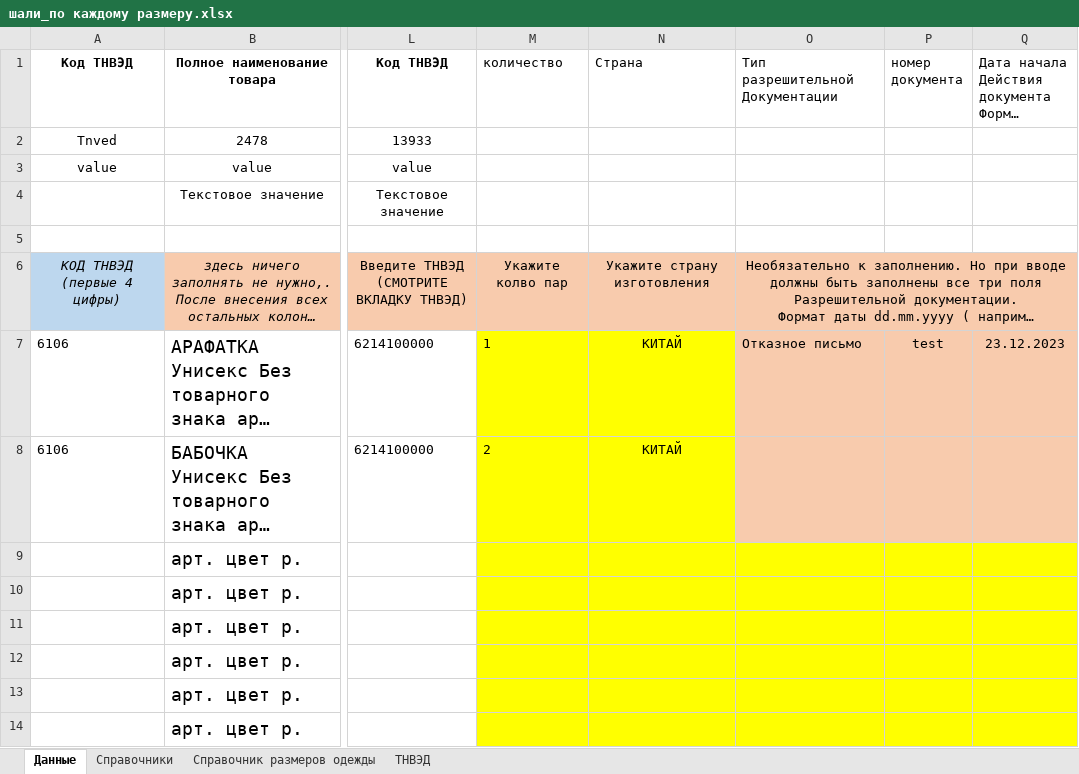
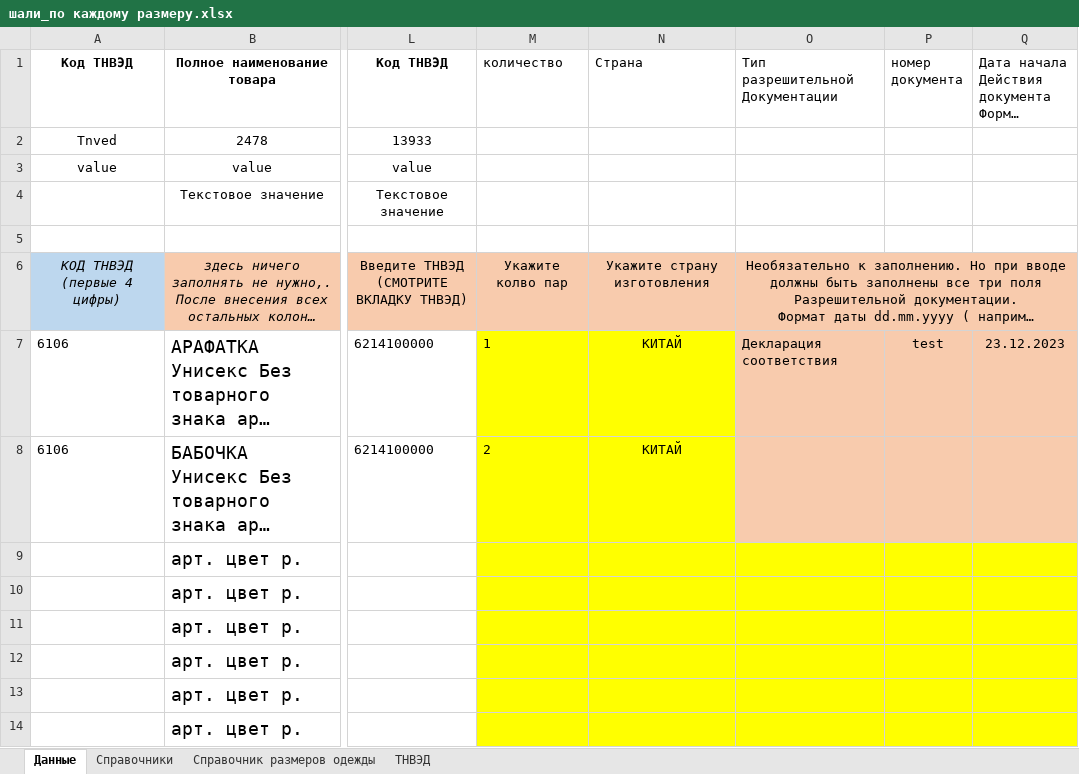
Before and after one commit to pychik/Markineris2.0.r, an Excel workbook: app/download_dir/system_files/шали_по каждому размеру.xlsx, sheet Данные, drawn as a sheet; only a part is shown, gaps mark what is left out; long unchanged cells end in …; values as stored, in another font and other column widths than the file's, no borders; the diff names each change by its address in the sheet, - before the commit and + after, or states it on an @@ line.

```diff
--- a/app/download_dir/system_files/шали_по каждому размеру.xlsx (sheet Данные)
+++ b/app/download_dir/system_files/шали_по каждому размеру.xlsx (sheet Данные)
-O7 (Тип разрешительной Документации): Отказное письмо
+O7 (Тип разрешительной Документации): Декларация соответствия
```
Also changed, not shown: sheet Справочники, app/download_dir/system_files/купальные принадлежности_по каждому размеру.xlsx, app/download_dir/system_files/нижнее белье_по каждому размеру.xlsx, 10 other files.
